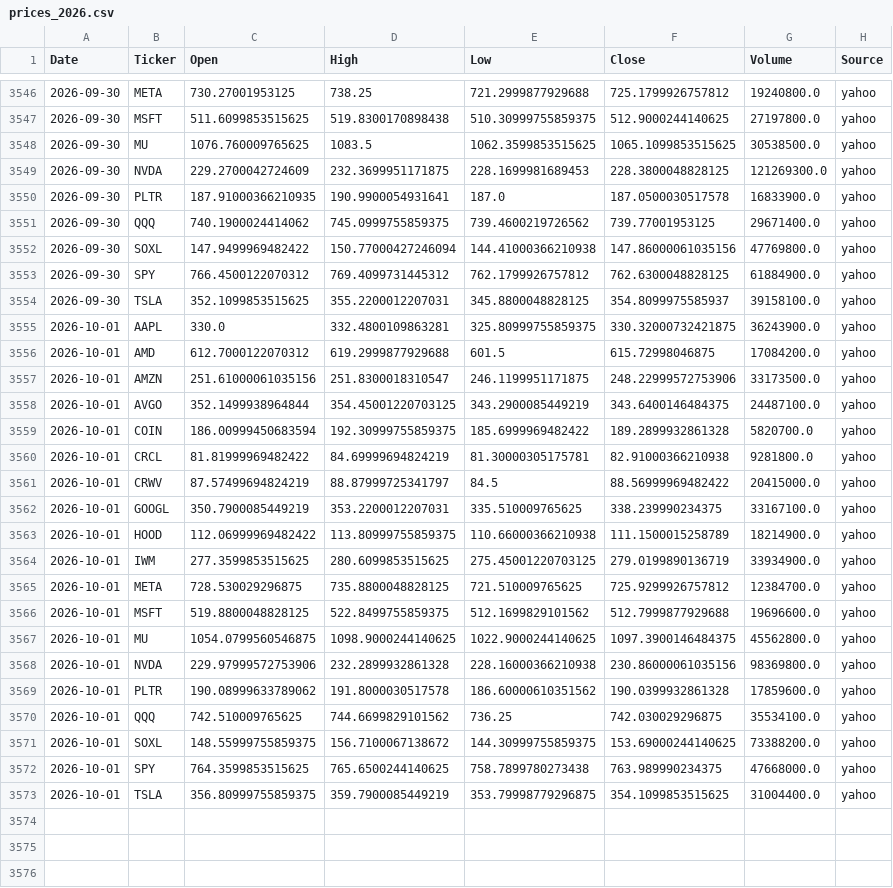
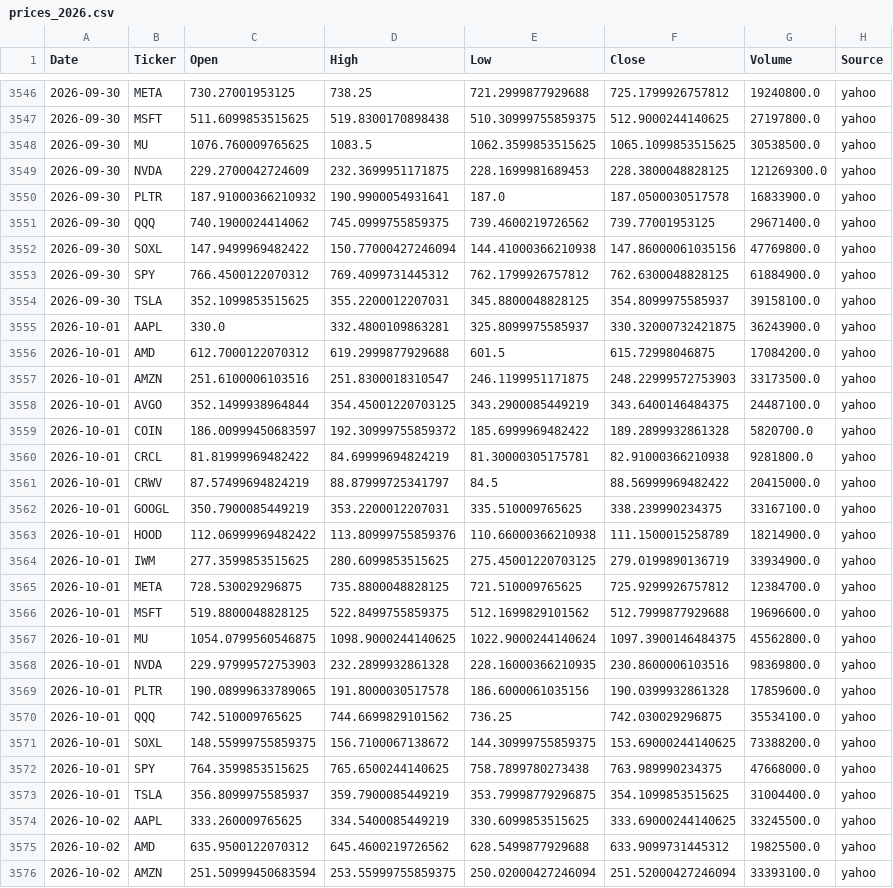
Before and after one commit to Frankyyyyyyyyyy/KDJ-Pattern-Scanner_V3, a CSV file: price_cache/prices_2026.csv, drawn as a sheet; only a part is shown, gaps mark what is left out; the diff covers the shown part only.

```diff
--- a/price_cache/prices_2026.csv
+++ b/price_cache/prices_2026.csv
@@ -3549,3 +3549,3 @@
 2026-09-30,NVDA,229.2700042724609,232.3699951171875,228.1699981689453,228.3800048828125,121269300.0,yahoo
-2026-09-30,PLTR,187.91000366210935,190.9900054931641,187.0,187.0500030517578,16833900.0,yahoo
+2026-09-30,PLTR,187.91000366210932,190.9900054931641,187.0,187.0500030517578,16833900.0,yahoo
 2026-09-30,QQQ,740.1900024414062,745.0999755859375,739.4600219726562,739.77001953125,29671400.0,yahoo
@@ -3554,7 +3554,7 @@
 2026-09-30,TSLA,352.1099853515625,355.2200012207031,345.8800048828125,354.8099975585937,39158100.0,yahoo
-2026-10-01,AAPL,330.0,332.4800109863281,325.80999755859375,330.32000732421875,36243900.0,yahoo
+2026-10-01,AAPL,330.0,332.4800109863281,325.8099975585937,330.32000732421875,36243900.0,yahoo
 2026-10-01,AMD,612.7000122070312,619.2999877929688,601.5,615.72998046875,17084200.0,yahoo
-2026-10-01,AMZN,251.61000061035156,251.8300018310547,246.1199951171875,248.22999572753906,33173500.0,yahoo
+2026-10-01,AMZN,251.6100006103516,251.8300018310547,246.1199951171875,248.22999572753903,33173500.0,yahoo
 2026-10-01,AVGO,352.1499938964844,354.45001220703125,343.2900085449219,343.6400146484375,24487100.0,yahoo
-2026-10-01,COIN,186.00999450683594,192.30999755859375,185.6999969482422,189.2899932861328,5820700.0,yahoo
+2026-10-01,COIN,186.00999450683597,192.30999755859372,185.6999969482422,189.2899932861328,5820700.0,yahoo
 2026-10-01,CRCL,81.81999969482422,84.69999694824219,81.30000305175781,82.91000366210938,9281800.0,yahoo
@@ -3562,3 +3562,3 @@
 2026-10-01,GOOGL,350.7900085449219,353.2200012207031,335.510009765625,338.239990234375,33167100.0,yahoo
-2026-10-01,HOOD,112.06999969482422,113.80999755859375,110.66000366210938,111.1500015258789,18214900.0,yahoo
+2026-10-01,HOOD,112.06999969482422,113.80999755859376,110.66000366210938,111.1500015258789,18214900.0,yahoo
 2026-10-01,IWM,277.3599853515625,280.6099853515625,275.45001220703125,279.0199890136719,33934900.0,yahoo
@@ -3566,5 +3566,5 @@
 2026-10-01,MSFT,519.8800048828125,522.8499755859375,512.1699829101562,512.7999877929688,19696600.0,yahoo
-2026-10-01,MU,1054.0799560546875,1098.9000244140625,1022.9000244140625,1097.3900146484375,45562800.0,yahoo
-2026-10-01,NVDA,229.97999572753906,232.2899932861328,228.16000366210938,230.86000061035156,98369800.0,yahoo
-2026-10-01,PLTR,190.08999633789062,191.8000030517578,186.60000610351562,190.0399932861328,17859600.0,yahoo
+2026-10-01,MU,1054.0799560546875,1098.9000244140625,1022.9000244140624,1097.3900146484375,45562800.0,yahoo
+2026-10-01,NVDA,229.97999572753903,232.2899932861328,228.16000366210935,230.8600006103516,98369800.0,yahoo
+2026-10-01,PLTR,190.08999633789065,191.8000030517578,186.6000061035156,190.0399932861328,17859600.0,yahoo
 2026-10-01,QQQ,742.510009765625,744.6699829101562,736.25,742.030029296875,35534100.0,yahoo
@@ -3572,2 +3572,5 @@
 2026-10-01,SPY,764.3599853515625,765.6500244140625,758.7899780273438,763.989990234375,47668000.0,yahoo
-2026-10-01,TSLA,356.80999755859375,359.7900085449219,353.79998779296875,354.1099853515625,31004400.0,yahoo
+2026-10-01,TSLA,356.8099975585937,359.7900085449219,353.79998779296875,354.1099853515625,31004400.0,yahoo
+2026-10-02,AAPL,333.260009765625,334.5400085449219,330.6099853515625,333.69000244140625,33245500.0,yahoo
+2026-10-02,AMD,635.9500122070312,645.4600219726562,628.5499877929688,633.9099731445312,19825500.0,yahoo
+2026-10-02,AMZN,251.50999450683594,253.55999755859375,250.02000427246094,251.52000427246094,33393100.0,yahoo
```
Also changed, not shown: 16 added rows and 2 edited cells elsewhere in this file, signals_2026Q4.csv, signals_latest.csv.
